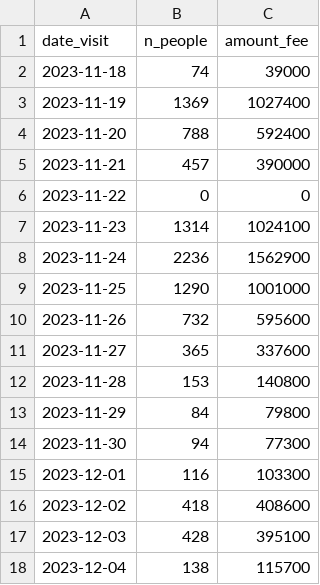
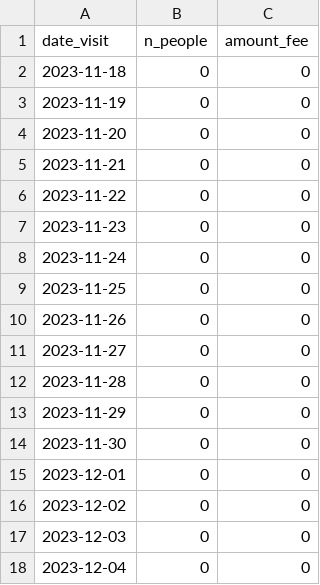
Before and after one commit to EiichiMiyagawa/dinosaur-opendata, a CSV file: data/2023-11-19.csv, drawn as a sheet; only a part is shown; the diff covers the shown part only.

```diff
--- a/data/2023-11-19.csv
+++ b/data/2023-11-19.csv
@@ -1,18 +1,18 @@
 date_visit,n_people,amount_fee
-2023-11-18,74,39000
-2023-11-19,1369,1027400
-2023-11-20,788,592400
-2023-11-21,457,390000
+2023-11-18,0,0
+2023-11-19,0,0
+2023-11-20,0,0
+2023-11-21,0,0
 2023-11-22,0,0
-2023-11-23,1314,1024100
-2023-11-24,2236,1562900
-2023-11-25,1290,1001000
-2023-11-26,732,595600
-2023-11-27,365,337600
-2023-11-28,153,140800
-2023-11-29,84,79800
-2023-11-30,94,77300
-2023-12-01,116,103300
-2023-12-02,418,408600
-2023-12-03,428,395100
-2023-12-04,138,115700
+2023-11-23,0,0
+2023-11-24,0,0
+2023-11-25,0,0
+2023-11-26,0,0
+2023-11-27,0,0
+2023-11-28,0,0
+2023-11-29,0,0
+2023-11-30,0,0
+2023-12-01,0,0
+2023-12-02,0,0
+2023-12-03,0,0
+2023-12-04,0,0
```
Also changed, not shown: 72 edited cells elsewhere in this file, data/2023-11-17.csv, data/2023-11-20.csv, 2 other files.
